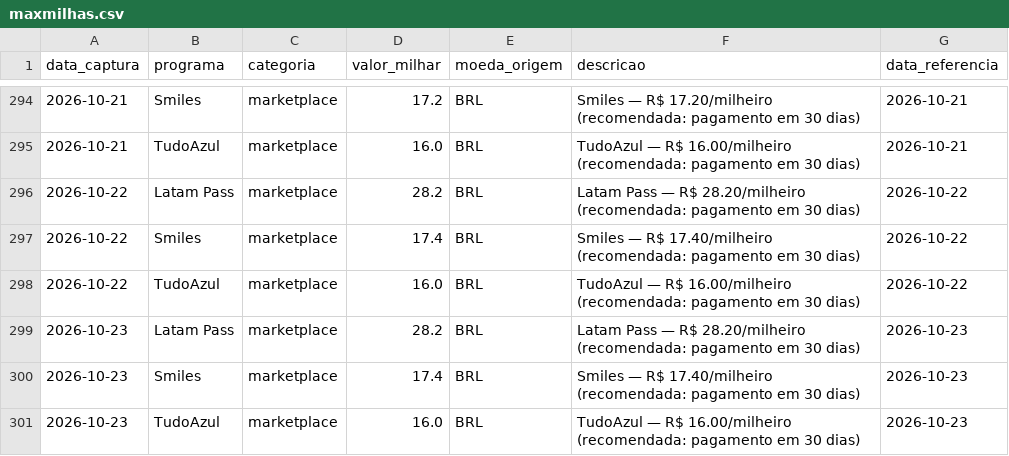
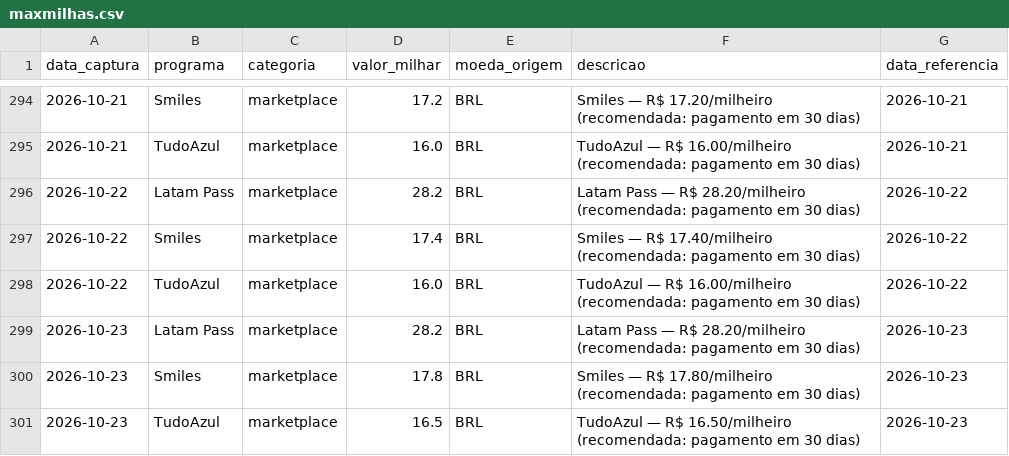
Before and after one commit to PulseDataLabs/PulseMilhas, a CSV file: data/maxmilhas.csv, drawn as a sheet; only a part is shown, gaps mark what is left out.

```diff
--- a/data/maxmilhas.csv
+++ b/data/maxmilhas.csv
@@ -299,3 +299,3 @@ data_captura,programa,categoria,valor_milhar,moeda_origem,descricao,data_referen
 2026-10-23,Latam Pass,marketplace,28.2,BRL,Latam Pass — R$ 28.20/milheiro (recomendada: pagamento em 30 dias),2026-10-23
-2026-10-23,Smiles,marketplace,17.4,BRL,Smiles — R$ 17.40/milheiro (recomendada: pagamento em 30 dias),2026-10-23
-2026-10-23,TudoAzul,marketplace,16.0,BRL,TudoAzul — R$ 16.00/milheiro (recomendada: pagamento em 30 dias),2026-10-23
+2026-10-23,Smiles,marketplace,17.8,BRL,Smiles — R$ 17.80/milheiro (recomendada: pagamento em 30 dias),2026-10-23
+2026-10-23,TudoAzul,marketplace,16.5,BRL,TudoAzul — R$ 16.50/milheiro (recomendada: pagamento em 30 dias),2026-10-23
```
Also changed, not shown: 6 other files.
